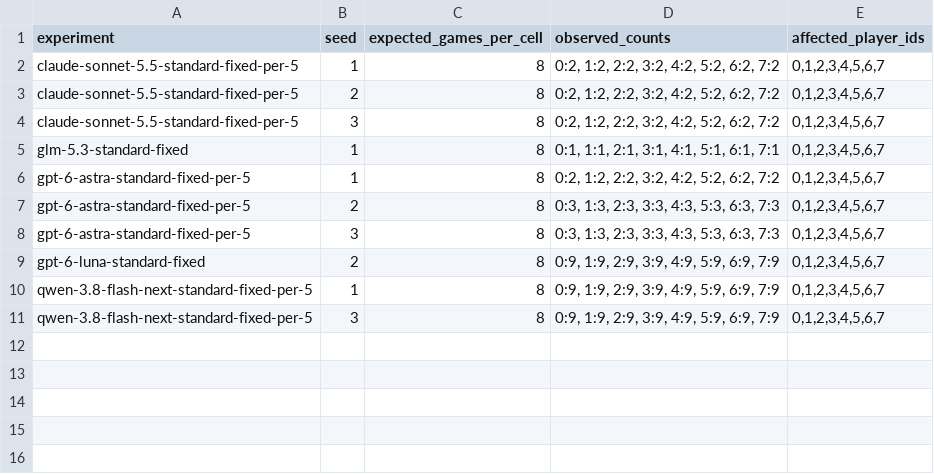
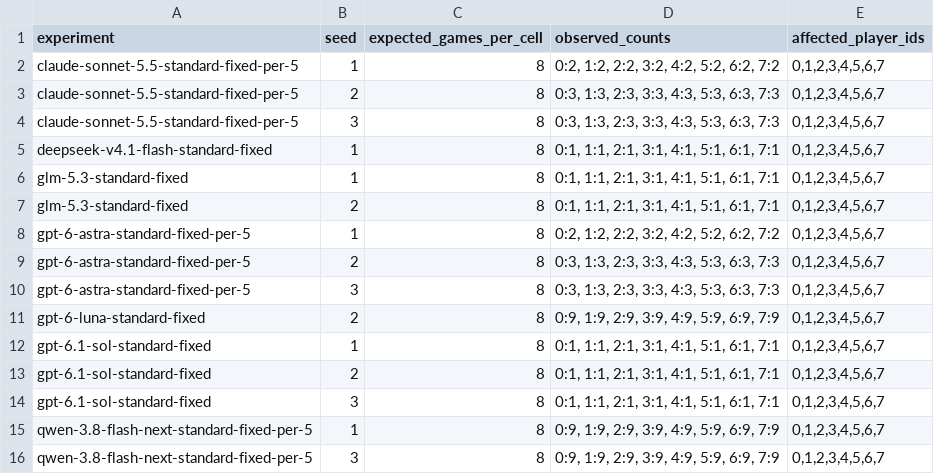
Before and after one commit to vox-deorum/civ-bench-latest, a CSV file: assets/perf_experiment_completeness/cell_repeat_issues.csv, drawn as a sheet.

```diff
--- a/assets/perf_experiment_completeness/cell_repeat_issues.csv
+++ b/assets/perf_experiment_completeness/cell_repeat_issues.csv
@@ -2,5 +2,7 @@ experiment,seed,expected_games_per_cell,observed_counts,affected_player_ids
 claude-sonnet-5.5-standard-fixed-per-5,1,8,"0:2, 1:2, 2:2, 3:2, 4:2, 5:2, 6:2, 7:2","0,1,2,3,4,5,6,7"
-claude-sonnet-5.5-standard-fixed-per-5,2,8,"0:2, 1:2, 2:2, 3:2, 4:2, 5:2, 6:2, 7:2","0,1,2,3,4,5,6,7"
-claude-sonnet-5.5-standard-fixed-per-5,3,8,"0:2, 1:2, 2:2, 3:2, 4:2, 5:2, 6:2, 7:2","0,1,2,3,4,5,6,7"
+claude-sonnet-5.5-standard-fixed-per-5,2,8,"0:3, 1:3, 2:3, 3:3, 4:3, 5:3, 6:3, 7:3","0,1,2,3,4,5,6,7"
+claude-sonnet-5.5-standard-fixed-per-5,3,8,"0:3, 1:3, 2:3, 3:3, 4:3, 5:3, 6:3, 7:3","0,1,2,3,4,5,6,7"
+deepseek-v4.1-flash-standard-fixed,1,8,"0:1, 1:1, 2:1, 3:1, 4:1, 5:1, 6:1, 7:1","0,1,2,3,4,5,6,7"
 glm-5.3-standard-fixed,1,8,"0:1, 1:1, 2:1, 3:1, 4:1, 5:1, 6:1, 7:1","0,1,2,3,4,5,6,7"
+glm-5.3-standard-fixed,2,8,"0:1, 1:1, 2:1, 3:1, 4:1, 5:1, 6:1, 7:1","0,1,2,3,4,5,6,7"
 gpt-6-astra-standard-fixed-per-5,1,8,"0:2, 1:2, 2:2, 3:2, 4:2, 5:2, 6:2, 7:2","0,1,2,3,4,5,6,7"
@@ -9,2 +11,5 @@ gpt-6-astra-standard-fixed-per-5,3,8,"0:3, 1:3, 2:3, 3:3, 4:3, 5:3, 6:3, 7:3","0
 gpt-6-luna-standard-fixed,2,8,"0:9, 1:9, 2:9, 3:9, 4:9, 5:9, 6:9, 7:9","0,1,2,3,4,5,6,7"
+gpt-6.1-sol-standard-fixed,1,8,"0:1, 1:1, 2:1, 3:1, 4:1, 5:1, 6:1, 7:1","0,1,2,3,4,5,6,7"
+gpt-6.1-sol-standard-fixed,2,8,"0:1, 1:1, 2:1, 3:1, 4:1, 5:1, 6:1, 7:1","0,1,2,3,4,5,6,7"
+gpt-6.1-sol-standard-fixed,3,8,"0:1, 1:1, 2:1, 3:1, 4:1, 5:1, 6:1, 7:1","0,1,2,3,4,5,6,7"
 qwen-3.8-flash-next-standard-fixed-per-5,1,8,"0:9, 1:9, 2:9, 3:9, 4:9, 5:9, 6:9, 7:9","0,1,2,3,4,5,6,7"
```
Also changed, not shown: assets/controlled_seed/game_player_rank.csv, assets/game_log/games.csv, 43 other files.
